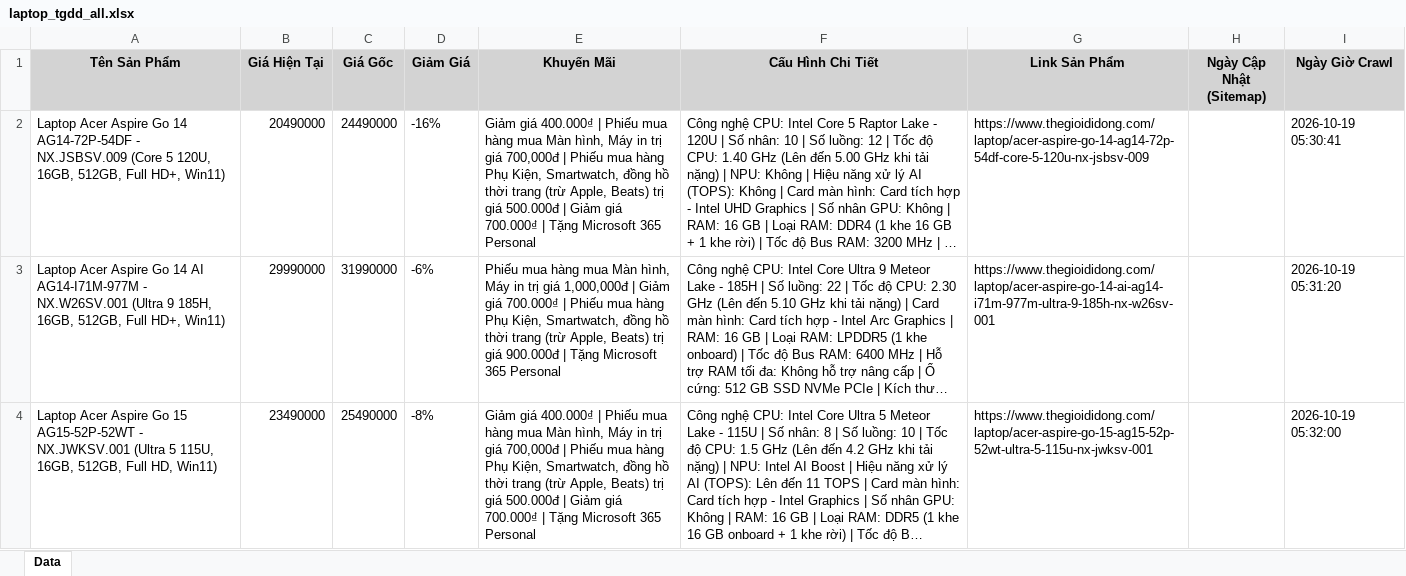
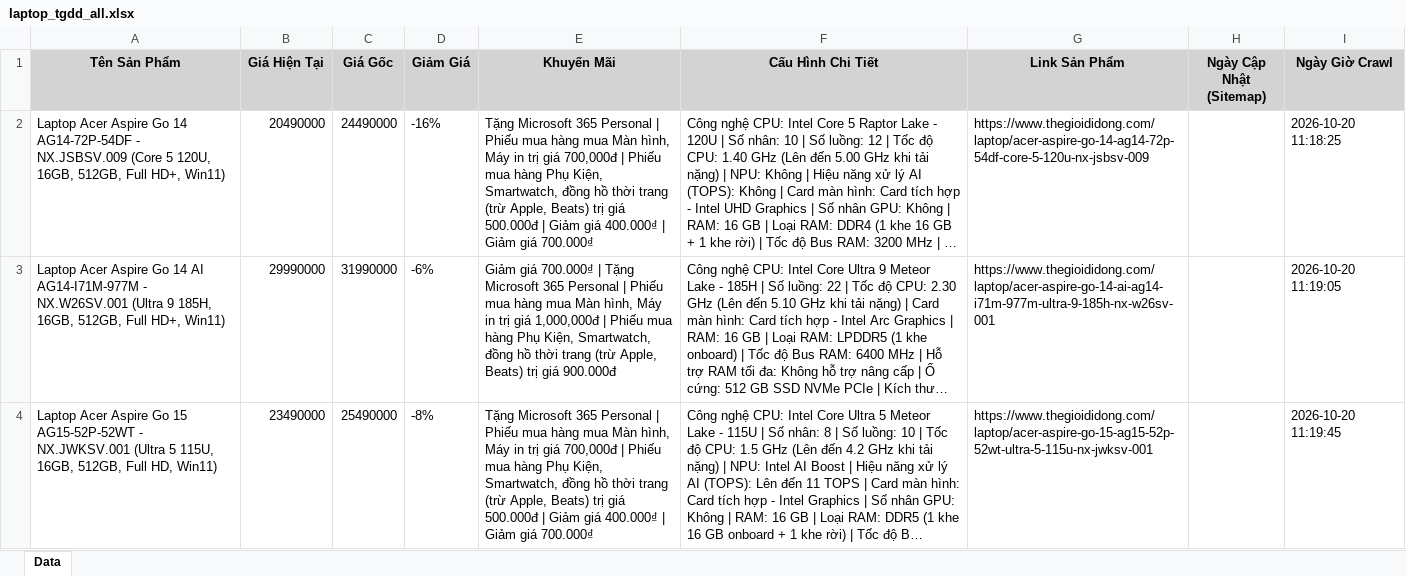
Before and after one commit to QuangTran-deptrai/crawl_laptop, an Excel workbook: laptop_tgdd_all.xlsx, sheet Data, drawn as a sheet; only a part is shown; long unchanged cells end in …; values as stored, in another font and other column widths than the file's, no borders; the diff covers the shown part only; the diff names each change by its address in the sheet, - before the commit and + after, or states it on an @@ line.

```diff
--- a/laptop_tgdd_all.xlsx (sheet Data)
+++ b/laptop_tgdd_all.xlsx (sheet Data)
-E2 (Khuyến Mãi): Giảm giá 400.000₫ | Phiếu mua hàng mua Màn hình, Máy in trị giá 700,000đ | Phiếu mua hàng Phụ Kiện, Smartwatch, đồng hồ thời trang (trừ Apple, Beats) trị giá 500.000đ | Giảm giá 700.000₫ | Tặng Microsoft 365 Personal
+E2 (Khuyến Mãi): Tặng Microsoft 365 Personal | Phiếu mua hàng mua Màn hình, Máy in trị giá 700,000đ | Phiếu mua hàng Phụ Kiện, Smartwatch, đồng hồ thời trang (trừ Apple, Beats) trị giá 500.000đ | Giảm giá 400.000₫ | Giảm giá 700.000₫
-I2 (Ngày Giờ Crawl): 2026-10-19 05:30:41
+I2 (Ngày Giờ Crawl): 2026-10-20 11:18:25
-E3 (Khuyến Mãi): Phiếu mua hàng mua Màn hình, Máy in trị giá 1,000,000đ | Giảm giá 700.000₫ | Phiếu mua hàng Phụ Kiện, Smartwatch, đồng hồ thời trang (trừ Apple, Beats) trị giá 900.000đ | Tặng Microsoft 365 Personal
+E3 (Khuyến Mãi): Giảm giá 700.000₫ | Tặng Microsoft 365 Personal | Phiếu mua hàng mua Màn hình, Máy in trị giá 1,000,000đ | Phiếu mua hàng Phụ Kiện, Smartwatch, đồng hồ thời trang (trừ Apple, Beats) trị giá 900.000đ
-I3 (Ngày Giờ Crawl): 2026-10-19 05:31:20
+I3 (Ngày Giờ Crawl): 2026-10-20 11:19:05
-E4 (Khuyến Mãi): Giảm giá 400.000₫ | Phiếu mua hàng mua Màn hình, Máy in trị giá 700,000đ | Phiếu mua hàng Phụ Kiện, Smartwatch, đồng hồ thời trang (trừ Apple, Beats) trị giá 500.000đ | Giảm giá 700.000₫ | Tặng Microsoft 365 Personal
+E4 (Khuyến Mãi): Tặng Microsoft 365 Personal | Phiếu mua hàng mua Màn hình, Máy in trị giá 700,000đ | Phiếu mua hàng Phụ Kiện, Smartwatch, đồng hồ thời trang (trừ Apple, Beats) trị giá 500.000đ | Giảm giá 400.000₫ | Giảm giá 700.000₫
-I4 (Ngày Giờ Crawl): 2026-10-19 05:32:00
+I4 (Ngày Giờ Crawl): 2026-10-20 11:19:45
```
Also changed, not shown: 12 added rows, 35 removed rows and 1068 edited cells elsewhere in this sheet, laptop_cellphones_all.xlsx, laptop_fptshop_all.xlsx, 5 other files.
